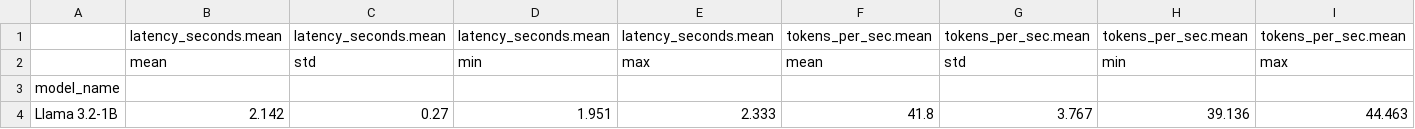
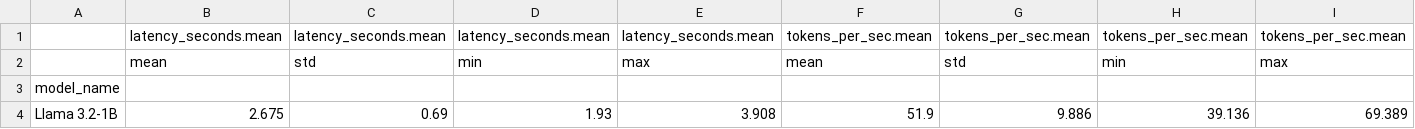
Before and after one commit to sydkwests/llm-inference-mac-m4-optimization, a CSV file: results/analysis/summary_stats.csv, drawn as a sheet; removed rows and columns are numbered as before the commit, all else as after; the diff names each change by its address in the sheet, - before the commit and + after, or states it on an @@ line.

Commit message:
Add full Llama 3.2-1B benchmark grid and analysis artifacts

```diff
--- a/results/analysis/summary_stats.csv
+++ b/results/analysis/summary_stats.csv
-row 4: Llama 3.2-1B | 2.142 | 0.27 | 1.951 | 2.333 | 41.8 | 3.767 | 39.136 | 44.463
+row 4: Llama 3.2-1B | 2.675 | 0.69 | 1.93 | 3.908 | 51.9 | 9.886 | 39.136 | 69.389
```
Also changed, not shown: 6 other files.
